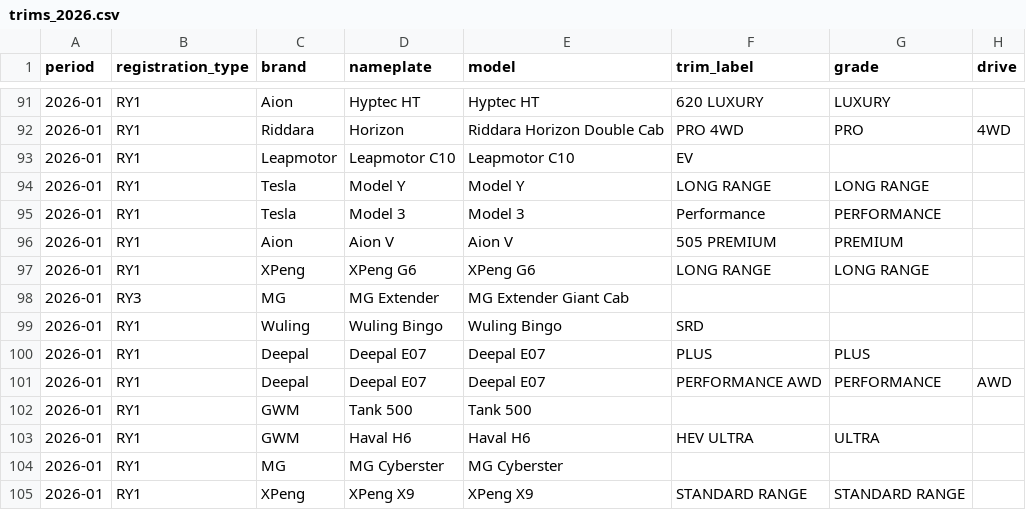
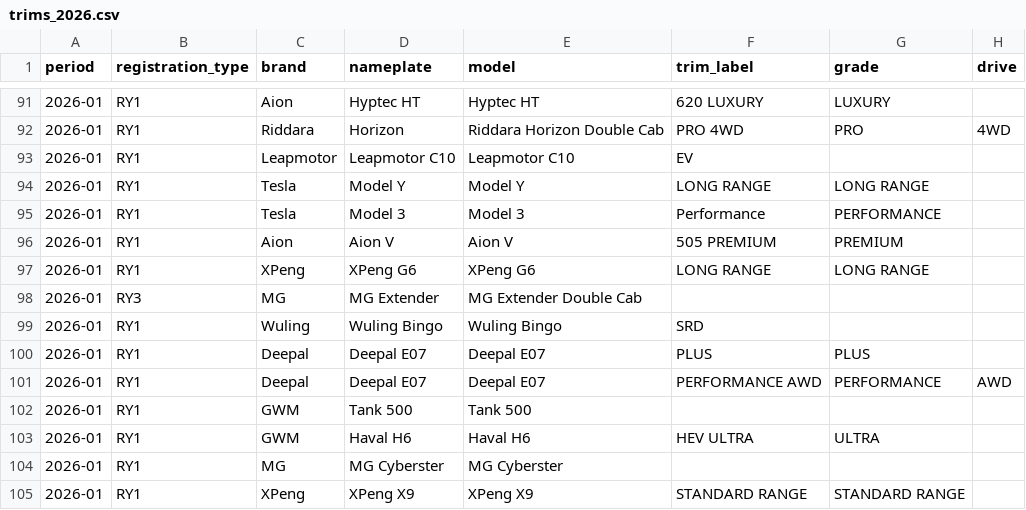
Before and after one commit to smgkikikiki-cloud/Export-channel, a CSV file: data/trims_2026.csv, drawn as a sheet; only a part is shown, gaps mark what is left out; the diff names each change by its address in the sheet, - before the commit and + after, or states it on an @@ line.

```diff
--- a/data/trims_2026.csv
+++ b/data/trims_2026.csv
-E98 (model): MG Extender Giant Cab
+E98 (model): MG Extender Double Cab
```
Also changed, not shown: 17 other files.
